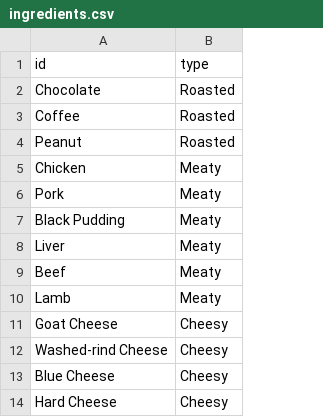
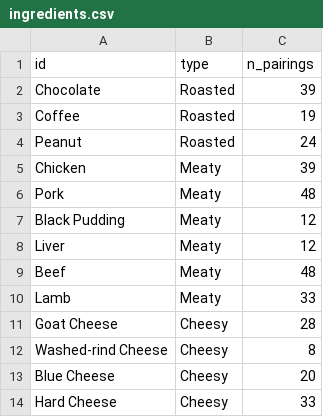
Before and after one commit to matthewgthomas/flavours, a CSV file: src/data/ingredients.csv, drawn as a sheet; only a part is shown; the diff names each change by its address in the sheet, - before the commit and + after, or states it on an @@ line.

```diff
--- a/src/data/ingredients.csv
+++ b/src/data/ingredients.csv
+column C (n_pairings), rows 2-14: 39 | 19 | 24 | 39 | 48 | 12 | 12 | 48 | 33 | 28 | 8 | 20 | 33
```
Also changed, not shown: 2 other files.
